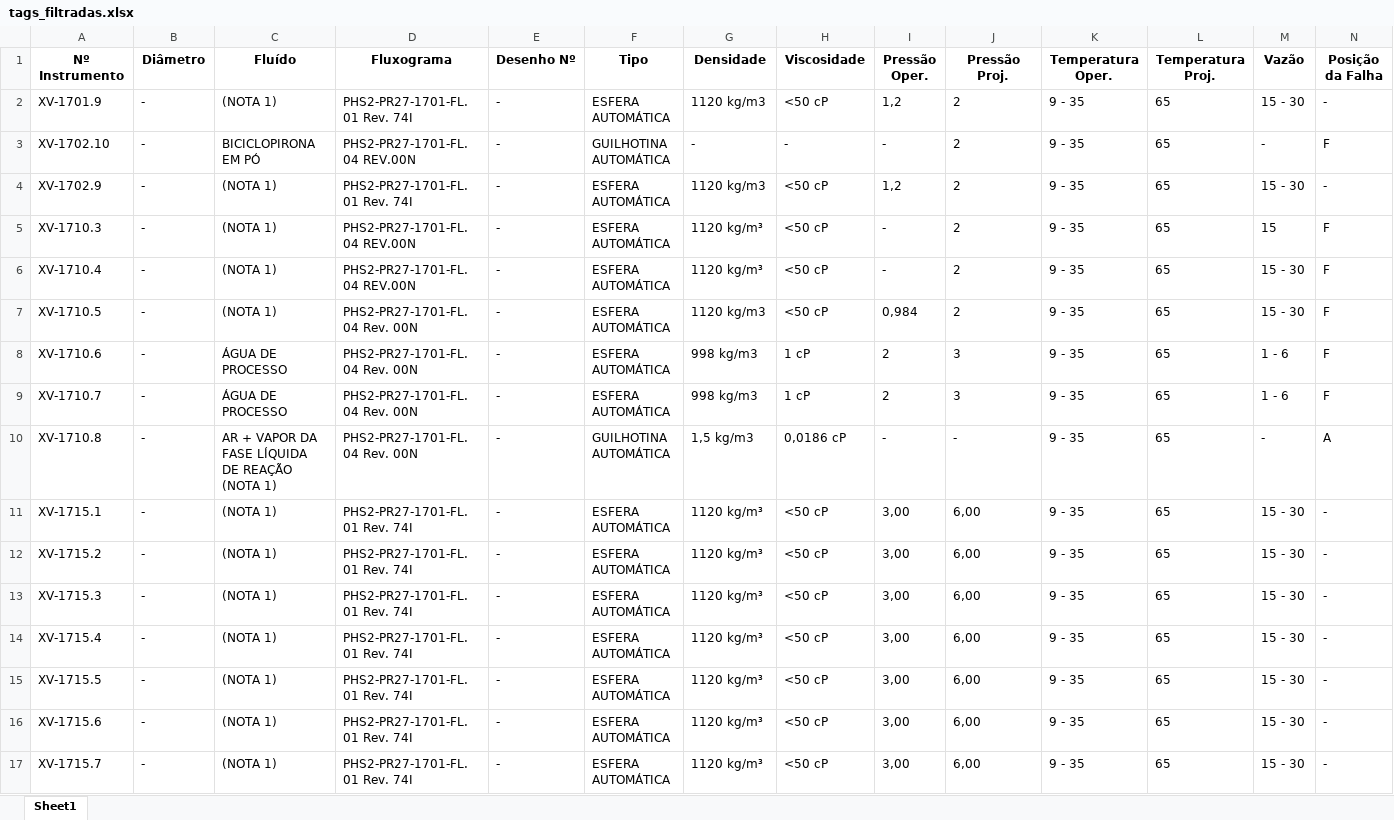
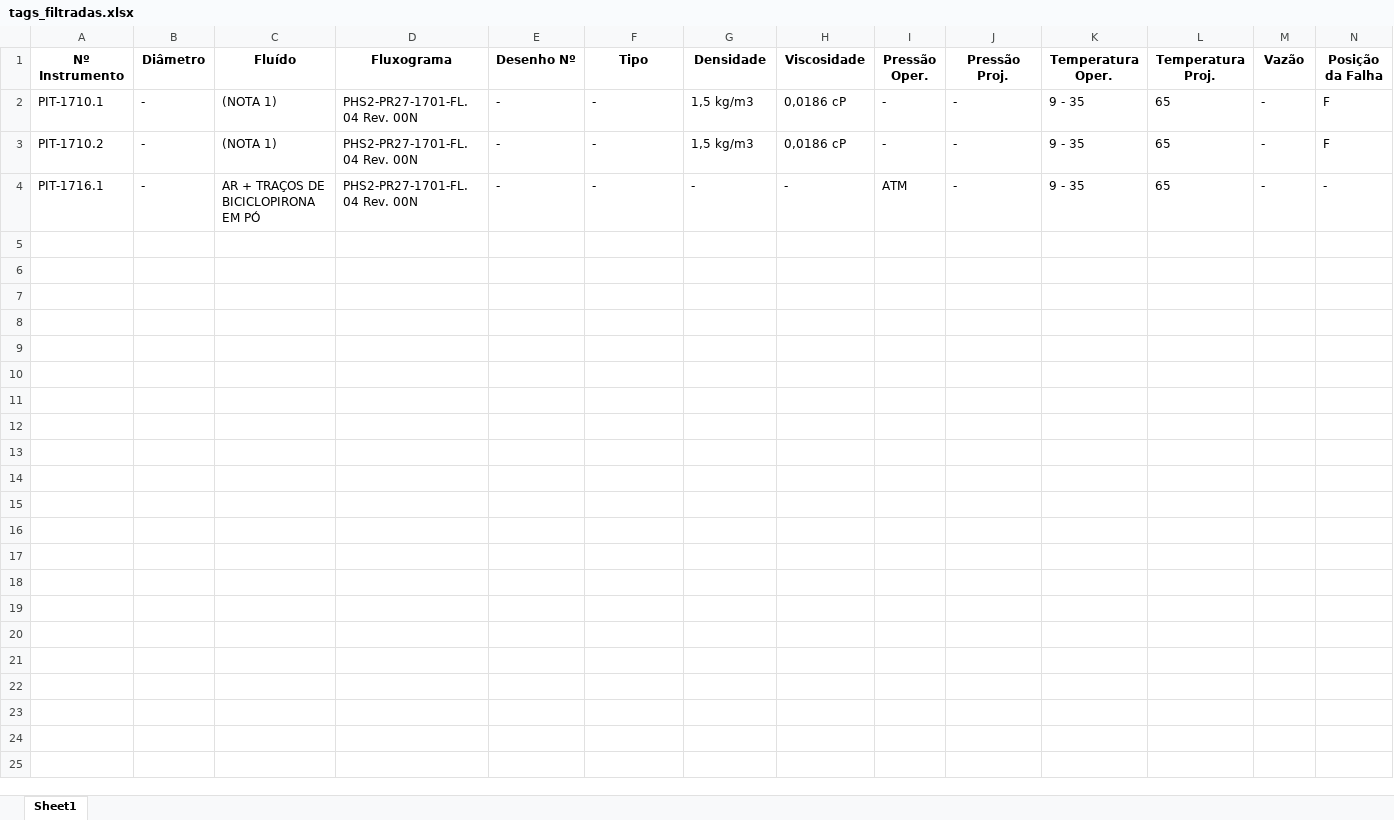
Before and after one commit to HugoLima-590/folhadedados, an Excel workbook: server/excel/tags_filtradas.xlsx, sheet Sheet1, drawn as a sheet; only a part is shown; values as stored, in another font and other column widths than the file's, no borders; removed rows and columns are numbered as before the commit, all else as after; rows hold the shown columns only; the diff names each change by its address in the sheet, - before the commit and + after, or states it on an @@ line.

Commit message:
process de todos os templates

```diff
--- a/server/excel/tags_filtradas.xlsx (sheet Sheet1)
+++ b/server/excel/tags_filtradas.xlsx (sheet Sheet1)
-row 2: XV-1701.9 | - | (NOTA 1) | PHS2-PR27-1701-FL.01 Rev. 74I | - | ESFERA AUTOMÁTICA | 1120 kg/m3 | <50 cP | 1,2 | 2 | 9 - 35 | 65 | 15 - 30 | -
-row 3: XV-1702.10 | - | BICICLOPIRONA EM PÓ | PHS2-PR27-1701-FL.04 REV.00N | - | GUILHOTINA AUTOMÁTICA | - | - | - | 2 | 9 - 35 | 65 | - | F
-row 4: XV-1702.9 | - | (NOTA 1) | PHS2-PR27-1701-FL.01 Rev. 74I | - | ESFERA AUTOMÁTICA | 1120 kg/m3 | <50 cP | 1,2 | 2 | 9 - 35 | 65 | 15 - 30 | -
-A2 (Nº Instrumento): XV-1710.3
+A2 (Nº Instrumento): PIT-1710.1
-D2 (Fluxograma): PHS2-PR27-1701-FL.04 REV.00N
+D2 (Fluxograma): PHS2-PR27-1701-FL.04 Rev. 00N
-F2 (Tipo): ESFERA AUTOMÁTICA
+F2 (Tipo): -
-G2 (Densidade): 1120 kg/m³
+G2 (Densidade): 1,5 kg/m3
-H2 (Viscosidade): <50 cP
+H2 (Viscosidade): 0,0186 cP
-J2 (Pressão Proj.): 2
+J2 (Pressão Proj.): -
-M2 (Vazão): 15
+M2 (Vazão): -
-row 6: XV-1710.4 | - | (NOTA 1) | PHS2-PR27-1701-FL.04 REV.00N | - | ESFERA AUTOMÁTICA | 1120 kg/m³ | <50 cP | - | 2 | 9 - 35 | 65 | 15 - 30 | F
-row 7: XV-1710.5 | - | (NOTA 1) | PHS2-PR27-1701-FL.04 Rev. 00N | - | ESFERA AUTOMÁTICA | 1120 kg/m3 | <50 cP | 0,984 | 2 | 9 - 35 | 65 | 15 - 30 | F
-row 8: XV-1710.6 | - | ÁGUA DE PROCESSO | PHS2-PR27-1701-FL.04 Rev. 00N | - | ESFERA AUTOMÁTICA | 998 kg/m3 | 1 cP | 2 | 3 | 9 - 35 | 65 | 1 - 6 | F
-row 9: XV-1710.7 | - | ÁGUA DE PROCESSO | PHS2-PR27-1701-FL.04 Rev. 00N | - | ESFERA AUTOMÁTICA | 998 kg/m3 | 1 cP | 2 | 3 | 9 - 35 | 65 | 1 - 6 | F
-A3 (Nº Instrumento): XV-1710.8
+A3 (Nº Instrumento): PIT-1710.2
-C3 (Fluído): AR + VAPOR DA FASE LÍQUIDA DE REAÇÃO (NOTA 1)
+C3 (Fluído): (NOTA 1)
-F3 (Tipo): GUILHOTINA AUTOMÁTICA
+F3 (Tipo): -
-N3 (Posição da Falha): A
+N3 (Posição da Falha): F
-row 11: XV-1715.1 | - | (NOTA 1) | PHS2-PR27-1701-FL.01 Rev. 74I | - | ESFERA AUTOMÁTICA | 1120 kg/m³ | <50 cP | 3,00 | 6,00 | 9 - 35 | 65 | 15 - 30 | -
-row 12: XV-1715.2 | - | (NOTA 1) | PHS2-PR27-1701-FL.01 Rev. 74I | - | ESFERA AUTOMÁTICA | 1120 kg/m³ | <50 cP | 3,00 | 6,00 | 9 - 35 | 65 | 15 - 30 | -
-row 13: XV-1715.3 | - | (NOTA 1) | PHS2-PR27-1701-FL.01 Rev. 74I | - | ESFERA AUTOMÁTICA | 1120 kg/m³ | <50 cP | 3,00 | 6,00 | 9 - 35 | 65 | 15 - 30 | -
-row 14: XV-1715.4 | - | (NOTA 1) | PHS2-PR27-1701-FL.01 Rev. 74I | - | ESFERA AUTOMÁTICA | 1120 kg/m³ | <50 cP | 3,00 | 6,00 | 9 - 35 | 65 | 15 - 30 | -
-row 15: XV-1715.5 | - | (NOTA 1) | PHS2-PR27-1701-FL.01 Rev. 74I | - | ESFERA AUTOMÁTICA | 1120 kg/m³ | <50 cP | 3,00 | 6,00 | 9 - 35 | 65 | 15 - 30 | -
-row 16: XV-1715.6 | - | (NOTA 1) | PHS2-PR27-1701-FL.01 Rev. 74I | - | ESFERA AUTOMÁTICA | 1120 kg/m³ | <50 cP | 3,00 | 6,00 | 9 - 35 | 65 | 15 - 30 | -
-row 17: XV-1715.7 | - | (NOTA 1) | PHS2-PR27-1701-FL.01 Rev. 74I | - | ESFERA AUTOMÁTICA | 1120 kg/m³ | <50 cP | 3,00 | 6,00 | 9 - 35 | 65 | 15 - 30 | -
+row 4: PIT-1716.1 | - | AR + TRAÇOS DE BICICLOPIRONA EM PÓ | PHS2-PR27-1701-FL.04 Rev. 00N | - | - | - | - | ATM | - | 9 - 35 | 65 | - | -
```
Also changed, not shown: server/excel/templates/VAPV.xlsm, 8 other files.
